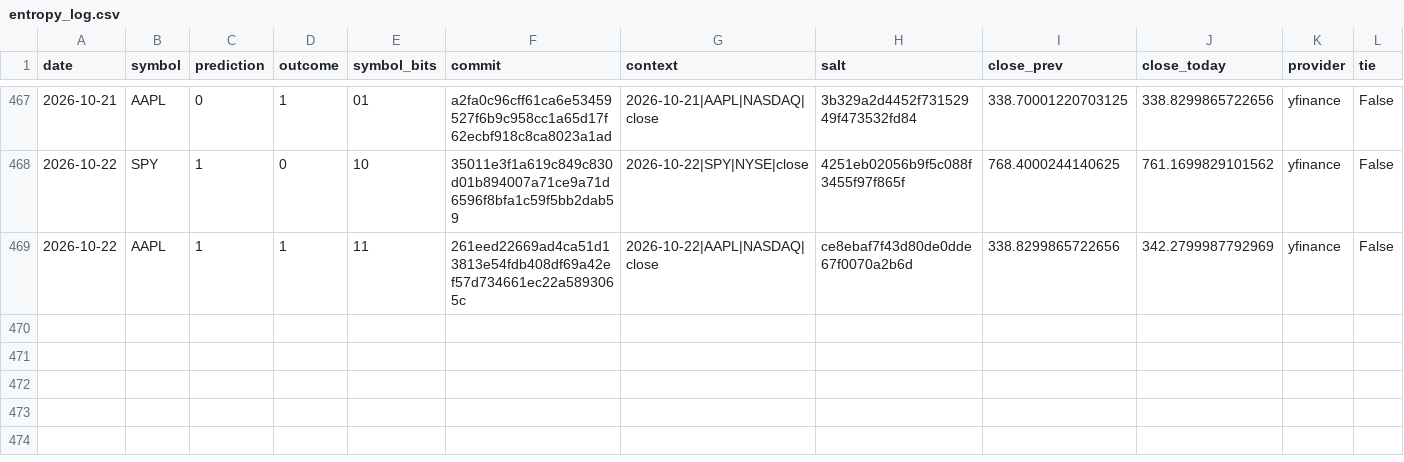
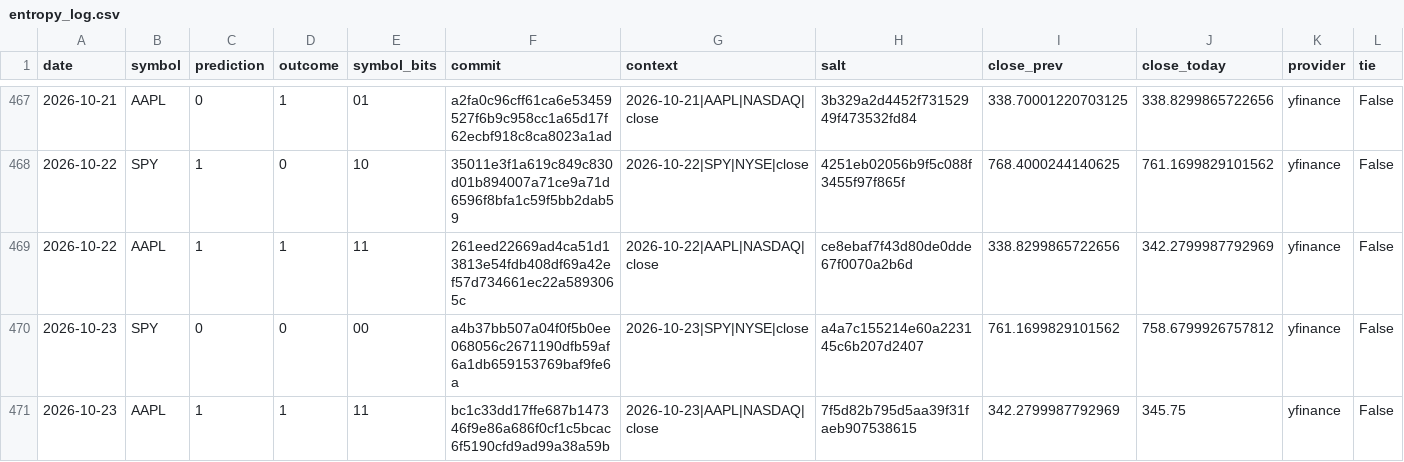
Before and after one commit to pqcnerd/rrpe-drbg, a CSV file: outputs/entropy_log.csv, drawn as a sheet; only a part is shown, gaps mark what is left out; rows hold the shown columns only; the diff names each change by its address in the sheet, - before the commit and + after, or states it on an @@ line.

```diff
--- a/outputs/entropy_log.csv
+++ b/outputs/entropy_log.csv
+row 470: 2026-10-23 | SPY | 0 | 0 | 00 | a4b37bb507a04f0f5b0ee068056c2671190dfb59af6a1db659153769baf9fe6a | 2026-10-23|SPY|NYSE|close | a4a7c155214e60a223145c6b207d2407 | 761.1699829101562 | 758.6799926757812 | yfinance | False
+row 471: 2026-10-23 | AAPL | 1 | 1 | 11 | bc1c33dd17ffe687b147346f9e86a686f0cf1c5bcac6f5190cfd9ad99a38a59b | 2026-10-23|AAPL|NASDAQ|close | 7f5d82b795d5aa39f31faeb907538615 | 342.2799987792969 | 345.75 | yfinance | False
```
Also changed, not shown: 1 other file.
